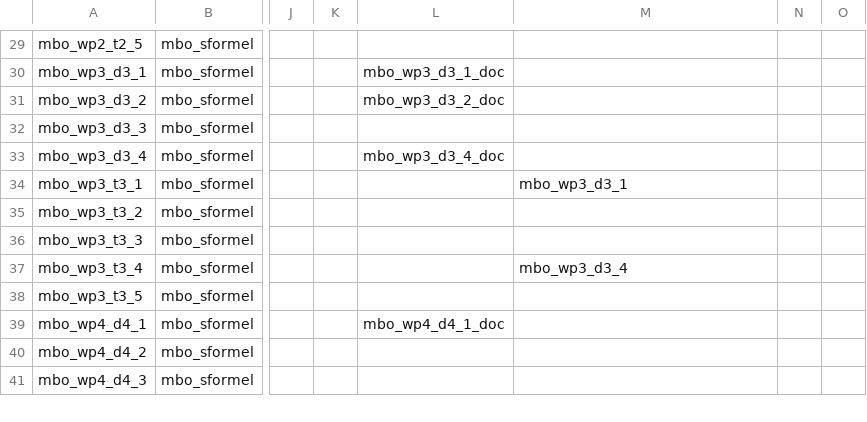
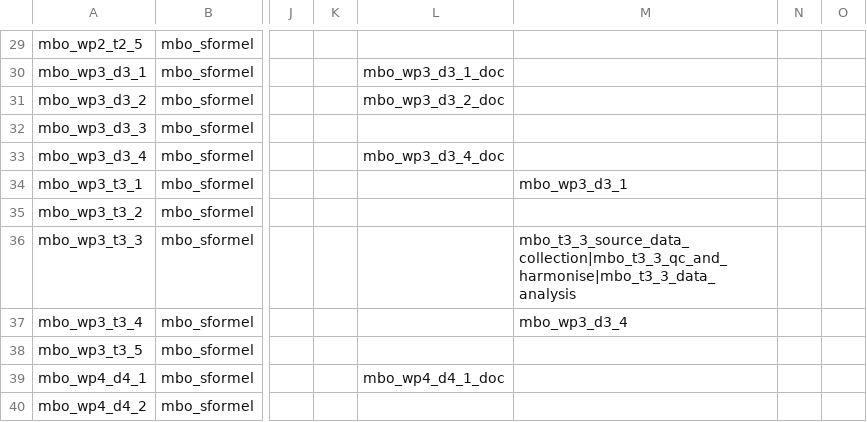
Before and after one commit to marco-bolo/csv-to-json-ld, a CSV file: data/Action.csv, drawn as a sheet; only a part is shown, gaps mark what is left out; the shorter side is filled out with more unchanged rows; the diff names each change by its address in the sheet, - before the commit and + after, or states it on an @@ line.

```diff
--- a/data/Action.csv
+++ b/data/Action.csv
-M36: (empty)
+M36: mbo_t3_3_source_data_collection|mbo_t3_3_qc_and_harmonise|mbo_t3_3_data_analysis
```
